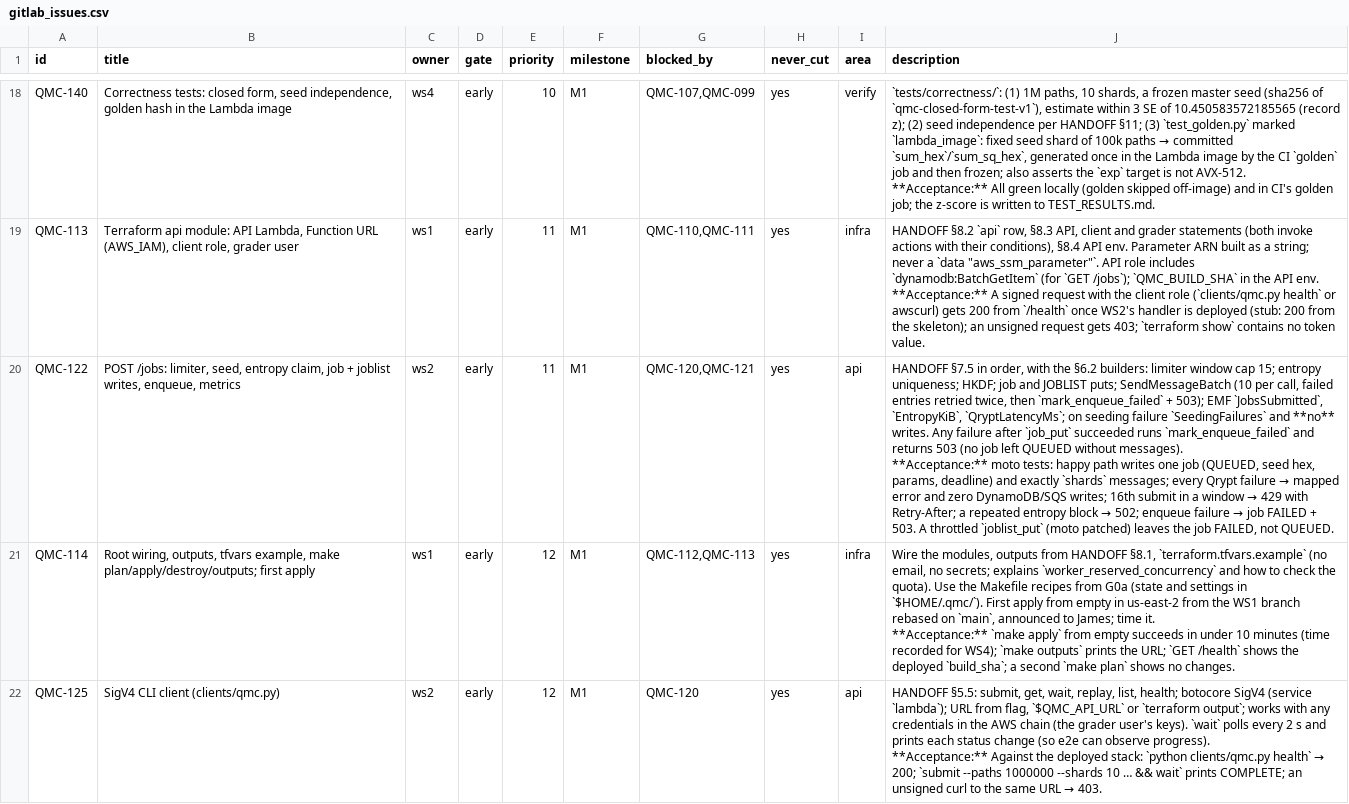
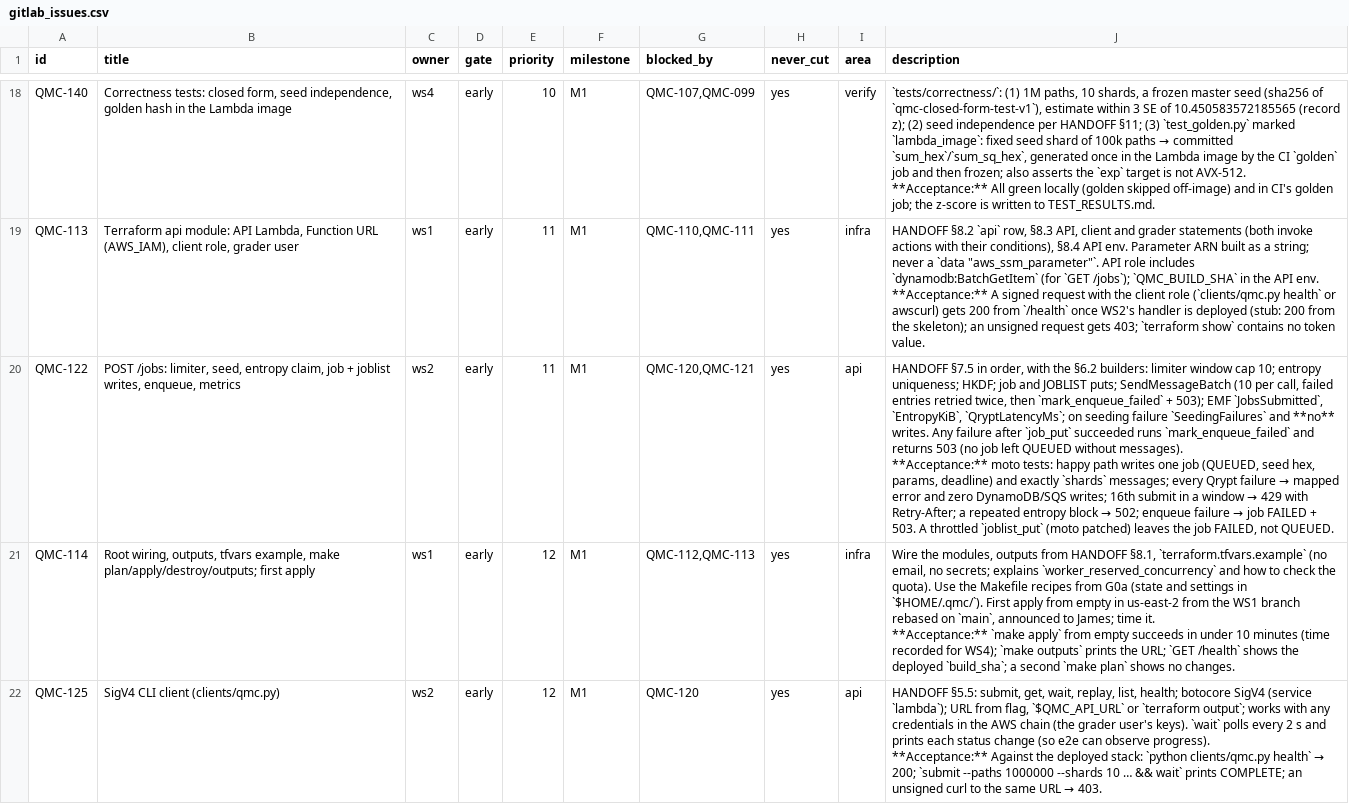
Before and after one commit to jrmcgirr/quantum-seeded-monte-carlo, a CSV file: scripts/gitlab_issues.csv, drawn as a sheet; only a part is shown, gaps mark what is left out; the diff covers the shown part only.

```diff
--- a/scripts/gitlab_issues.csv
+++ b/scripts/gitlab_issues.csv
@@ -55,5 +55,5 @@ QMC-113,"Terraform api module: API Lambda, Function URL (AWS_IAM), client role,
 **Acceptance:** A signed request with the client role (`clients/qmc.py health` or awscurl) gets 200 from `/health` once WS2's handler is deployed (stub: 200 from the skeleton); an unsigned request gets 403; `terraform show` contains no token value."
-QMC-122,"POST /jobs: limiter, seed, entropy claim, job + joblist writes, enqueue, metrics",ws2,early,11,M1,"QMC-120,QMC-121",yes,api,"HANDOFF §7.5 in order, with the §6.2 builders: limiter window cap 15; entropy uniqueness; HKDF; job and JOBLIST puts; SendMessageBatch (10 per call, failed entries retried twice, then `mark_enqueue_failed` + 503); EMF `JobsSubmitted`, `EntropyKiB`, `QryptLatencyMs`; on seeding failure `SeedingFailures` and **no** writes. Any failure after `job_put` succeeded runs `mark_enqueue_failed` and returns 503 (no job left QUEUED without messages).
-
-**Acceptance:** moto tests: happy path writes one job (QUEUED, seed hex, params, deadline) and exactly `shards` messages; every Qrypt failure → mapped error and zero DynamoDB/SQS writes; 16th submit in a window → 429 with Retry-After; a repeated entropy block → 502; enqueue failure → job FAILED + 503. A throttled `joblist_put` (moto patched) leaves the job FAILED, not QUEUED."
+QMC-122,"POST /jobs: limiter, seed, entropy claim, job + joblist writes, enqueue, metrics",ws2,early,11,M1,"QMC-120,QMC-121",yes,api,"HANDOFF §7.5 in order, with the §6.2 builders: limiter window cap 10; entropy uniqueness; HKDF; job and JOBLIST puts; SendMessageBatch (10 per call, failed entries retried twice, then `mark_enqueue_failed` + 503); EMF `JobsSubmitted`, `EntropyKiB`, `QryptLatencyMs`; on seeding failure `SeedingFailures` and **no** writes. Any failure after `job_put` succeeded runs `mark_enqueue_failed` and returns 503 (no job left QUEUED without messages).
+
+**Acceptance:** moto tests: happy path writes one job (QUEUED, seed hex, params, deadline) and exactly `shards` messages; every Qrypt failure → mapped error and zero DynamoDB/SQS writes; 16th submit in a window → 429 with Retry-After; a repeated entropy block → 502; enqueue failure → job FAILED + 503. A throttled `joblist_put` (moto patched) leaves the job FAILED, not QUEUED."
 QMC-114,"Root wiring, outputs, tfvars example, make plan/apply/destroy/outputs; first apply",ws1,early,12,M1,"QMC-112,QMC-113",yes,infra,"Wire the modules, outputs from HANDOFF §8.1, `terraform.tfvars.example` (no email, no secrets; explains `worker_reserved_concurrency` and how to check the quota). Use the Makefile recipes from G0a (state and settings in `$HOME/.qmc/`). First apply from empty in us-east-2 from the WS1 branch rebased on `main`, announced to James; time it.
```
Also changed, not shown: 1 edited cell elsewhere in this file, 5 other files.
